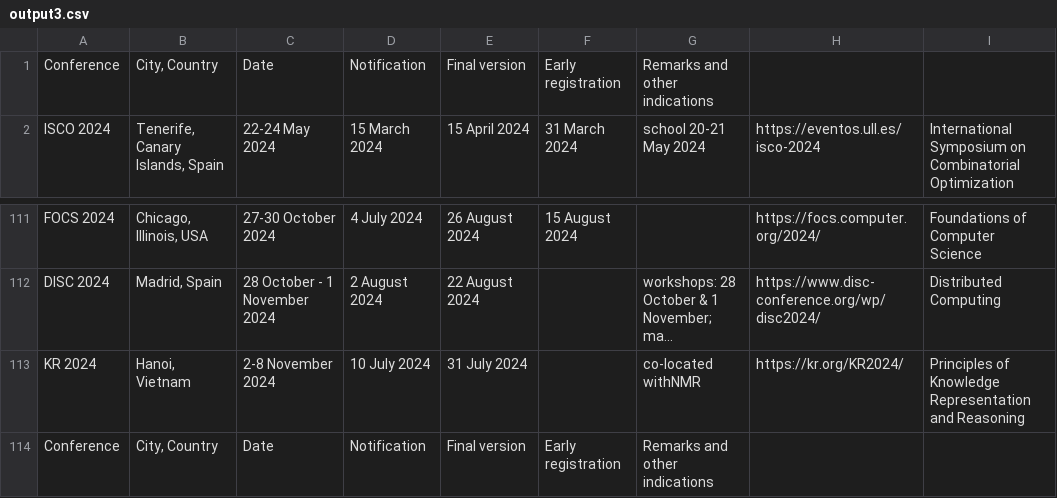
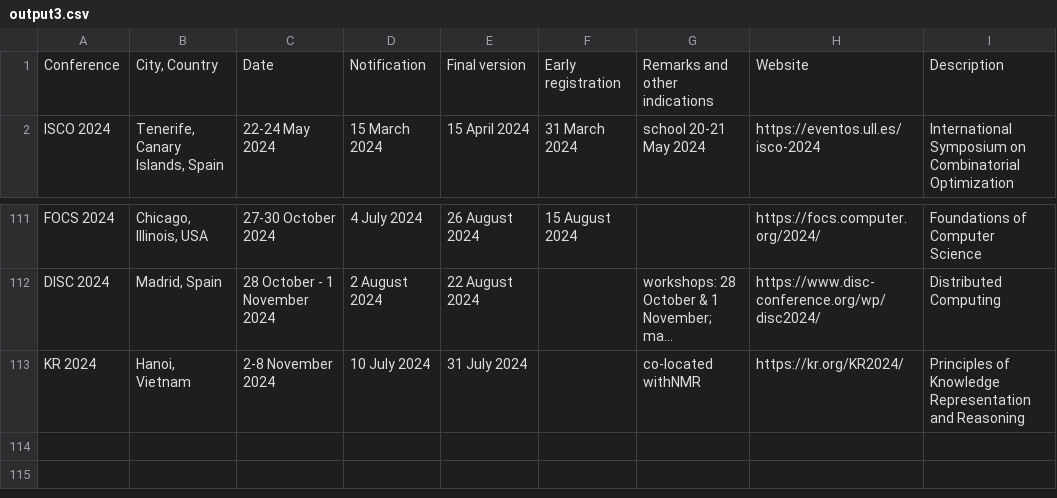
Before and after one commit to luungockhang/conference_scraper, a CSV file: conference_list_site/lix.polytechnique.fr/output3.csv, drawn as a sheet; only a part is shown, gaps mark what is left out; long unchanged cells end in …; the diff names each change by its address in the sheet, - before the commit and + after, or states it on an @@ line.

```diff
--- a/conference_list_site/lix.polytechnique.fr/output3.csv
+++ b/conference_list_site/lix.polytechnique.fr/output3.csv
-H1: (empty)
+H1: Website
-I1: (empty)
+I1: Description
-row 114: Conference | City, Country | Date | Notification | Final version | Early registration | Remarks and other indications
```
Also changed, not shown: conference_list_site/lix.polytechnique.fr/output1.csv, conference_list_site/lix.polytechnique.fr/output4.csv, 9 other files.
